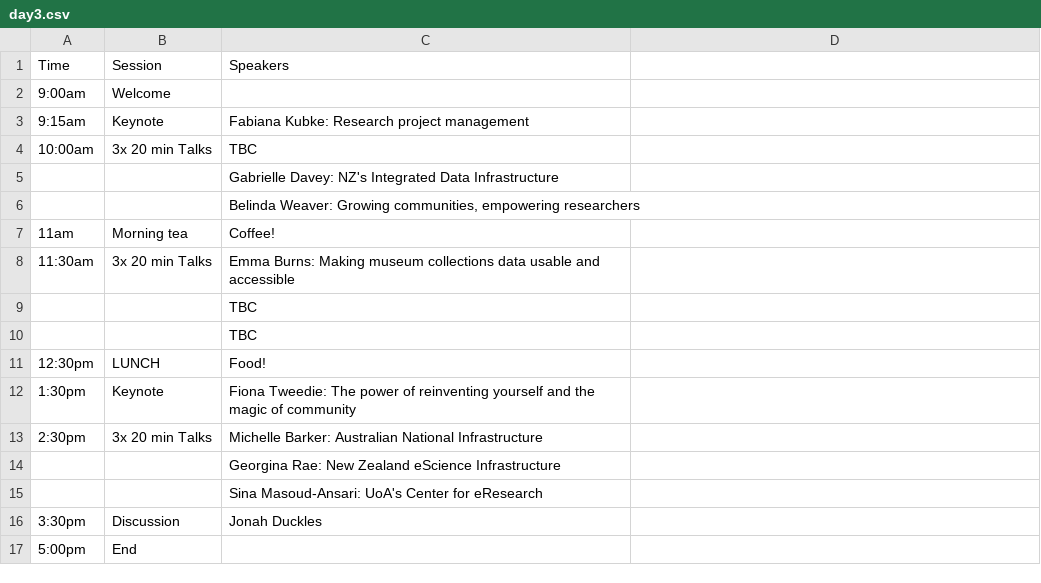
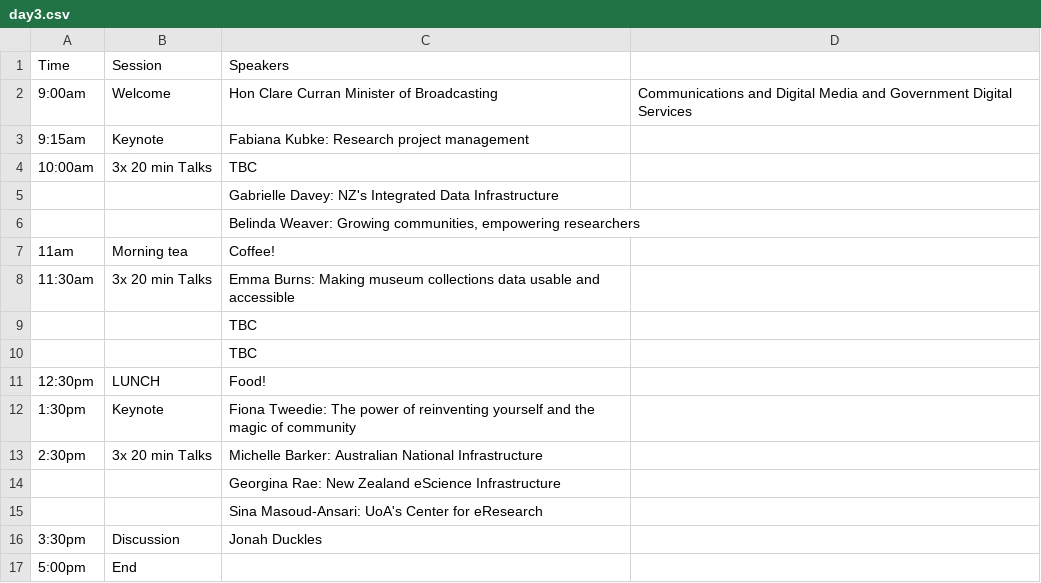
Before and after one commit to resbaz/resbaz2018, a CSV file: dunedin/day3.csv, drawn as a sheet.

Commit message:
Adding Hon Clare Curran to the agenda

```diff
--- a/dunedin/day3.csv
+++ b/dunedin/day3.csv
@@ -1,3 +1,3 @@
 Time,Session,Speakers
-9:00am,Welcome,
+9:00am,Welcome,Hon Clare Curran Minister of Broadcasting, Communications and Digital Media and Government Digital Services
 9:15am,Keynote,Fabiana Kubke: Research project management
```
